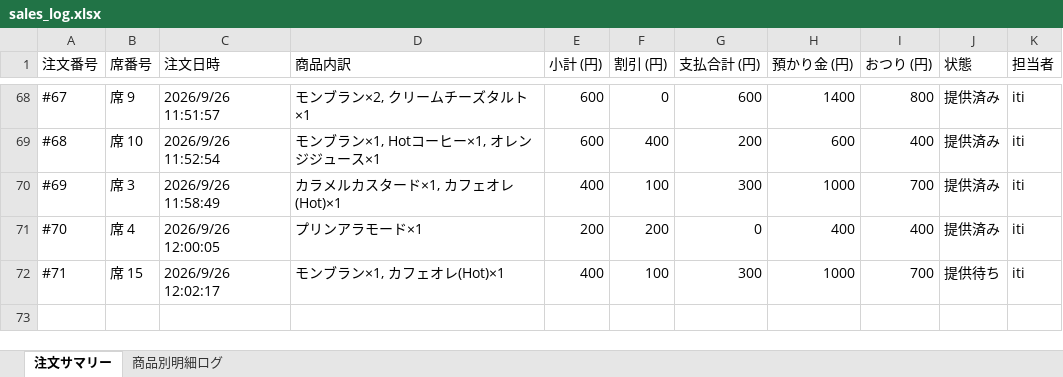
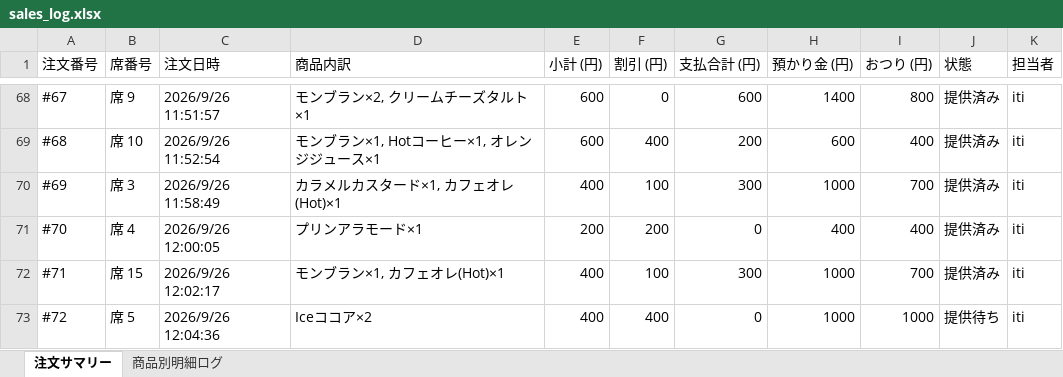
Before and after one commit to issei-desu/olive, an Excel workbook: sales_log.xlsx, sheet 注文サマリー, drawn as a sheet; only a part is shown, gaps mark what is left out; values as stored, in another font and other column widths than the file's, no borders; the diff names each change by its address in the sheet, - before the commit and + after, or states it on an @@ line.

Commit message:
Auto-sync sales log to Excel via POS

```diff
--- a/sales_log.xlsx (sheet 注文サマリー)
+++ b/sales_log.xlsx (sheet 注文サマリー)
-J72 (状態): 提供待ち
+J72 (状態): 提供済み
+row 73: #72 | 席 5 | 2026/9/26 12:04:36 | Iceココア×2 | 400 | 400 | 0 | 1000 | 1000 | 提供待ち | iti
```
Also changed, not shown: sheet 商品別明細ログ.
